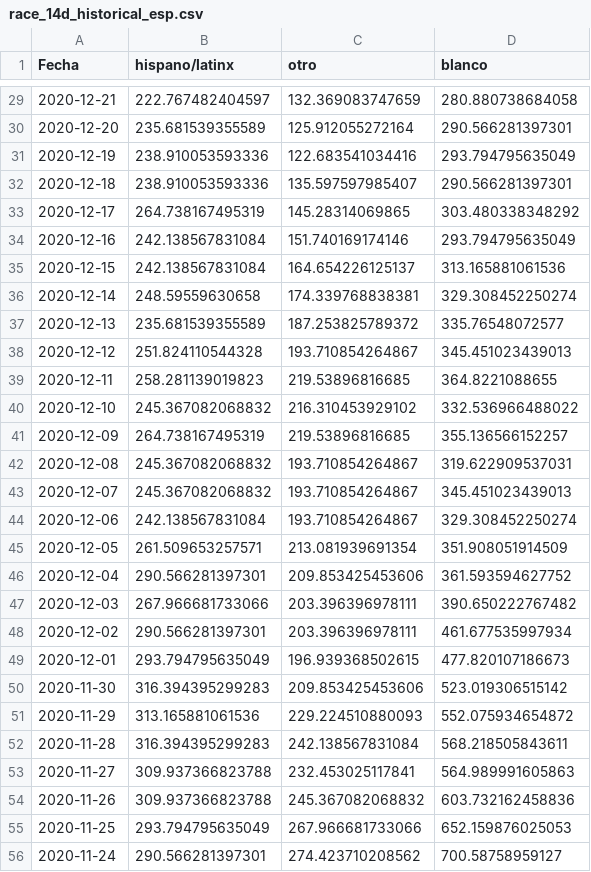
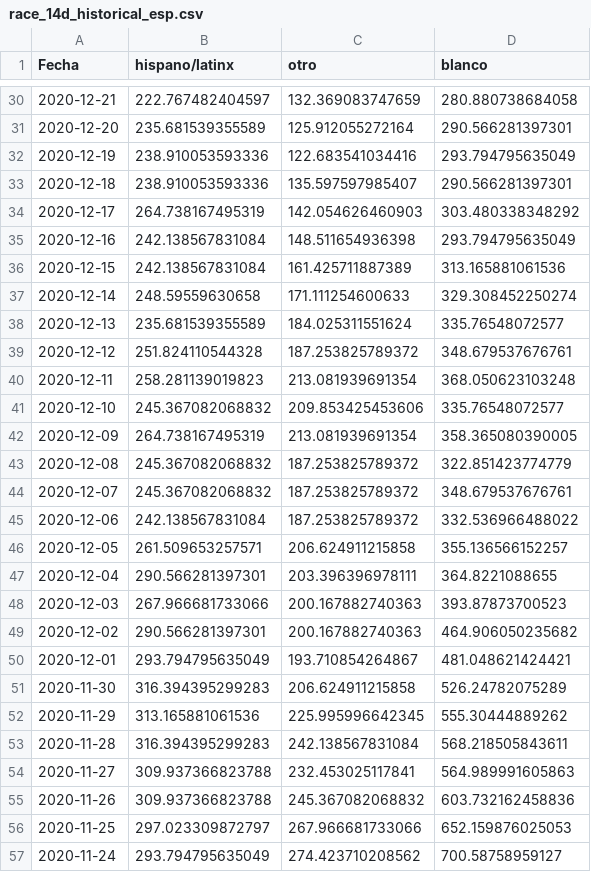
Before and after one commit to SCPHCovid19Data/scph_covid19, a CSV file: race_14d_historical_esp.csv, drawn as a sheet; only a part is shown, gaps mark what is left out; the diff covers the shown part only.

```diff
--- a/race_14d_historical_esp.csv
+++ b/race_14d_historical_esp.csv
@@ -32,21 +33,21 @@
 2020-12-18,238.910053593336,135.597597985407,290.566281397301
-2020-12-17,264.738167495319,145.28314069865,303.480338348292
-2020-12-16,242.138567831084,151.740169174146,293.794795635049
-2020-12-15,242.138567831084,164.654226125137,313.165881061536
-2020-12-14,248.59559630658,174.339768838381,329.308452250274
-2020-12-13,235.681539355589,187.253825789372,335.76548072577
-2020-12-12,251.824110544328,193.710854264867,345.451023439013
-2020-12-11,258.281139019823,219.53896816685,364.8221088655
-2020-12-10,245.367082068832,216.310453929102,332.536966488022
-2020-12-09,264.738167495319,219.53896816685,355.136566152257
-2020-12-08,245.367082068832,193.710854264867,319.622909537031
-2020-12-07,245.367082068832,193.710854264867,345.451023439013
-2020-12-06,242.138567831084,193.710854264867,329.308452250274
-2020-12-05,261.509653257571,213.081939691354,351.908051914509
-2020-12-04,290.566281397301,209.853425453606,361.593594627752
-2020-12-03,267.966681733066,203.396396978111,390.650222767482
-2020-12-02,290.566281397301,203.396396978111,461.677535997934
-2020-12-01,293.794795635049,196.939368502615,477.820107186673
-2020-11-30,316.394395299283,209.853425453606,523.019306515142
-2020-11-29,313.165881061536,229.224510880093,552.075934654872
+2020-12-17,264.738167495319,142.054626460903,303.480338348292
+2020-12-16,242.138567831084,148.511654936398,293.794795635049
+2020-12-15,242.138567831084,161.425711887389,313.165881061536
+2020-12-14,248.59559630658,171.111254600633,329.308452250274
+2020-12-13,235.681539355589,184.025311551624,335.76548072577
+2020-12-12,251.824110544328,187.253825789372,348.679537676761
+2020-12-11,258.281139019823,213.081939691354,368.050623103248
+2020-12-10,245.367082068832,209.853425453606,335.76548072577
+2020-12-09,264.738167495319,213.081939691354,358.365080390005
+2020-12-08,245.367082068832,187.253825789372,322.851423774779
+2020-12-07,245.367082068832,187.253825789372,348.679537676761
+2020-12-06,242.138567831084,187.253825789372,332.536966488022
+2020-12-05,261.509653257571,206.624911215858,355.136566152257
+2020-12-04,290.566281397301,203.396396978111,364.8221088655
+2020-12-03,267.966681733066,200.167882740363,393.87873700523
+2020-12-02,290.566281397301,200.167882740363,464.906050235682
+2020-12-01,293.794795635049,193.710854264867,481.048621424421
+2020-11-30,316.394395299283,206.624911215858,526.24782075289
+2020-11-29,313.165881061536,225.995996642345,555.30444889262
 2020-11-28,316.394395299283,242.138567831084,568.218505843611
@@ -54,3 +55,3 @@
 2020-11-26,309.937366823788,245.367082068832,603.732162458836
-2020-11-25,293.794795635049,267.966681733066,652.159876025053
-2020-11-24,290.566281397301,274.423710208562,700.58758959127
+2020-11-25,297.023309872797,267.966681733066,652.159876025053
+2020-11-24,293.794795635049,274.423710208562,700.58758959127
```
Also changed, not shown: 1 added row and 73 edited cells elsewhere in this file, age_14d_period_historical_eng.csv, pon_incidence_hist_eng.csv, 52 other files.
